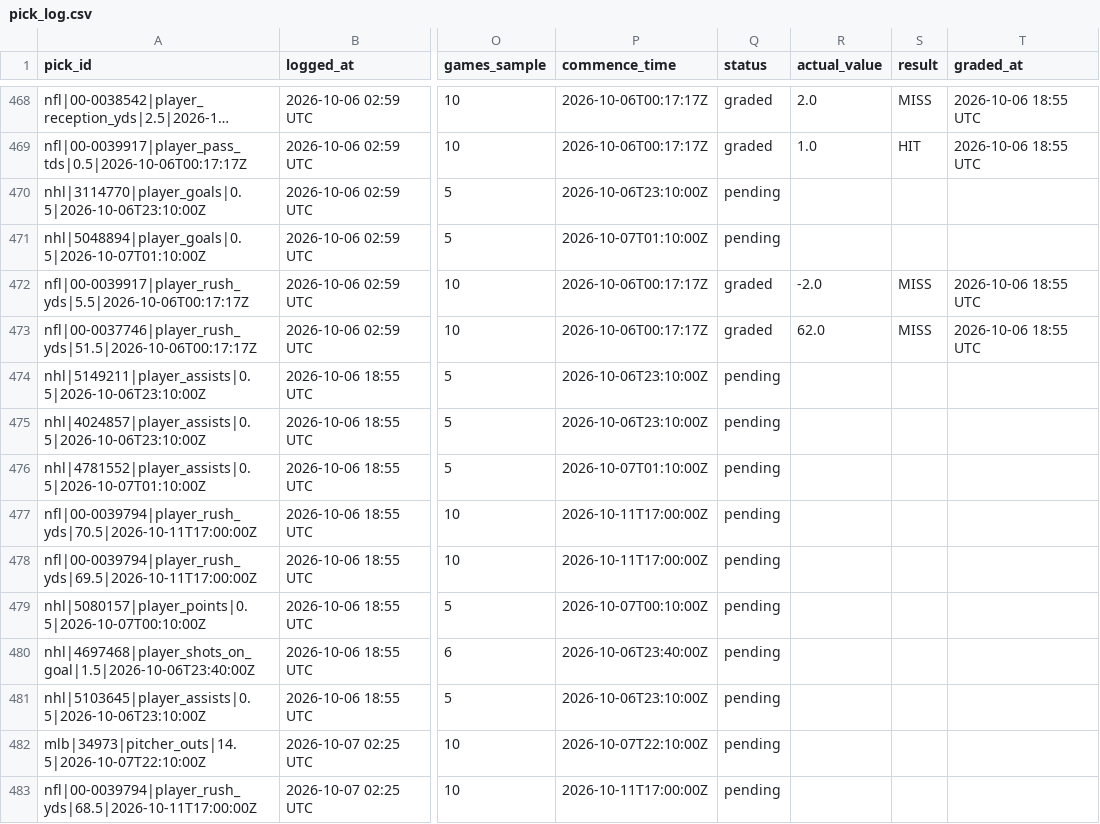
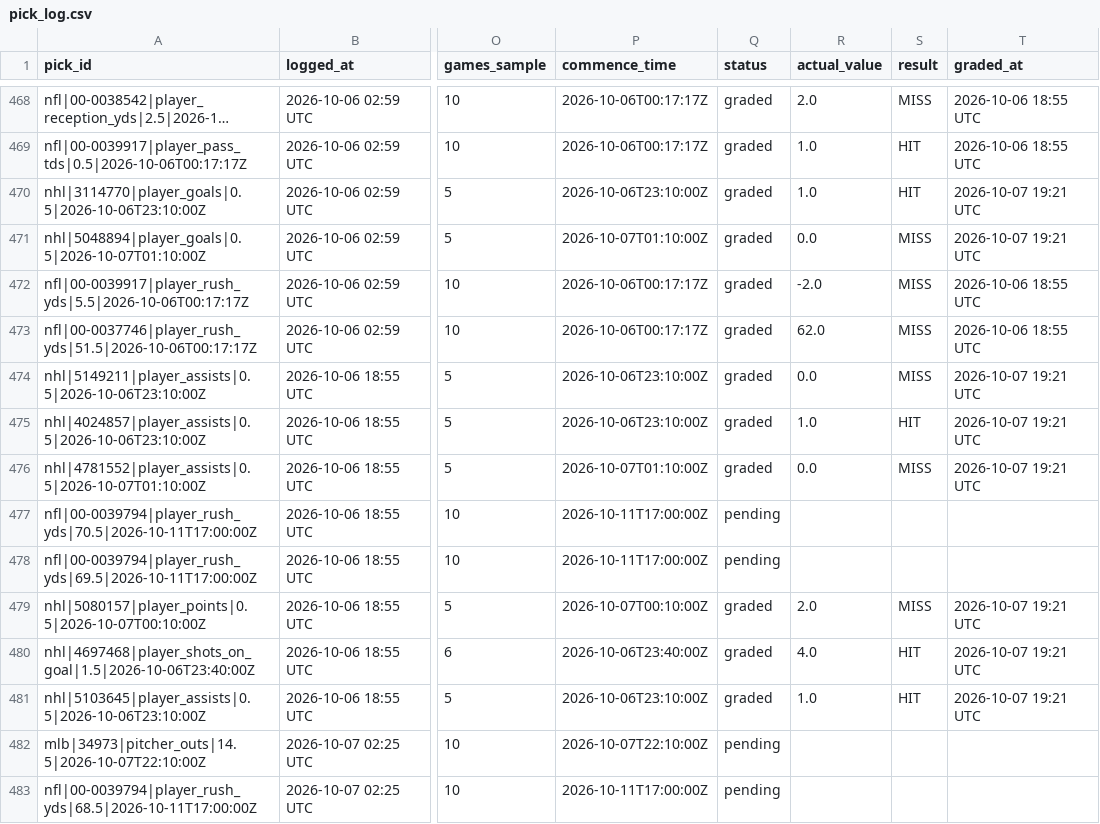
Before and after one commit to idhyanchand67/EdgeFinder, a CSV file: data/pick_log.csv, drawn as a sheet; only a part is shown, gaps mark what is left out; long unchanged cells end in …; the diff covers the shown part only; the diff names each change by its address in the sheet, - before the commit and + after, or states it on an @@ line.

```diff
--- a/data/pick_log.csv
+++ b/data/pick_log.csv
-Q470:Q471 (status): pending
+Q470:Q471 (status): graded
-R470 (actual_value): (empty)
+R470 (actual_value): 1.0
-S470 (result): (empty)
+S470 (result): HIT
-T470:T471 (graded_at): (empty)
+T470:T471 (graded_at): 2026-10-07 19:21 UTC
-R471 (actual_value): (empty)
+R471 (actual_value): 0.0
-S471 (result): (empty)
+S471 (result): MISS
-Q474:Q476 (status): pending
+Q474:Q476 (status): graded
-R474 (actual_value): (empty)
+R474 (actual_value): 0.0
-S474 (result): (empty)
+S474 (result): MISS
-T474:T476 (graded_at): (empty)
+T474:T476 (graded_at): 2026-10-07 19:21 UTC
-R475 (actual_value): (empty)
+R475 (actual_value): 1.0
-S475 (result): (empty)
+S475 (result): HIT
-R476 (actual_value): (empty)
+R476 (actual_value): 0.0
-S476 (result): (empty)
+S476 (result): MISS
-Q479:Q481 (status): pending
+Q479:Q481 (status): graded
-R479 (actual_value): (empty)
+R479 (actual_value): 2.0
-S479 (result): (empty)
+S479 (result): MISS
-T479:T481 (graded_at): (empty)
+T479:T481 (graded_at): 2026-10-07 19:21 UTC
-R480 (actual_value): (empty)
+R480 (actual_value): 4.0
-S480:S481 (result): (empty)
+S480:S481 (result): HIT
-R481 (actual_value): (empty)
+R481 (actual_value): 1.0
```
Also changed, not shown: 7 added rows and 12 edited cells elsewhere in this file.
